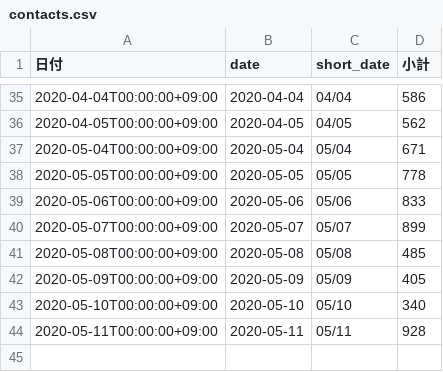
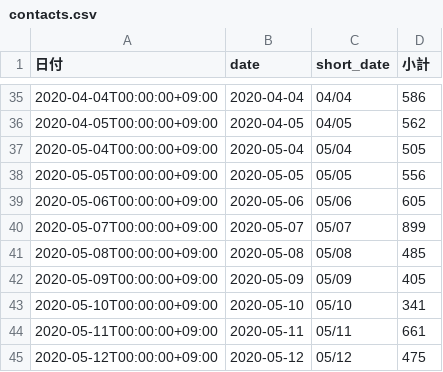
Before and after one commit to tatsuya1970/covid19scraping, a CSV file: contacts.csv, drawn as a sheet; only a part is shown, gaps mark what is left out.

```diff
--- a/contacts.csv
+++ b/contacts.csv
@@ -36,5 +36,5 @@
 2020-04-05T00:00:00+09:00,2020-04-05,04/05,562
-2020-05-04T00:00:00+09:00,2020-05-04,05/04,671
-2020-05-05T00:00:00+09:00,2020-05-05,05/05,778
-2020-05-06T00:00:00+09:00,2020-05-06,05/06,833
+2020-05-04T00:00:00+09:00,2020-05-04,05/04,505
+2020-05-05T00:00:00+09:00,2020-05-05,05/05,556
+2020-05-06T00:00:00+09:00,2020-05-06,05/06,605
 2020-05-07T00:00:00+09:00,2020-05-07,05/07,899
@@ -42,3 +42,4 @@
 2020-05-09T00:00:00+09:00,2020-05-09,05/09,405
-2020-05-10T00:00:00+09:00,2020-05-10,05/10,340
-2020-05-11T00:00:00+09:00,2020-05-11,05/11,928
+2020-05-10T00:00:00+09:00,2020-05-10,05/10,341
+2020-05-11T00:00:00+09:00,2020-05-11,05/11,661
+2020-05-12T00:00:00+09:00,2020-05-12,05/12,475
```
Also changed, not shown: 1 other file.
